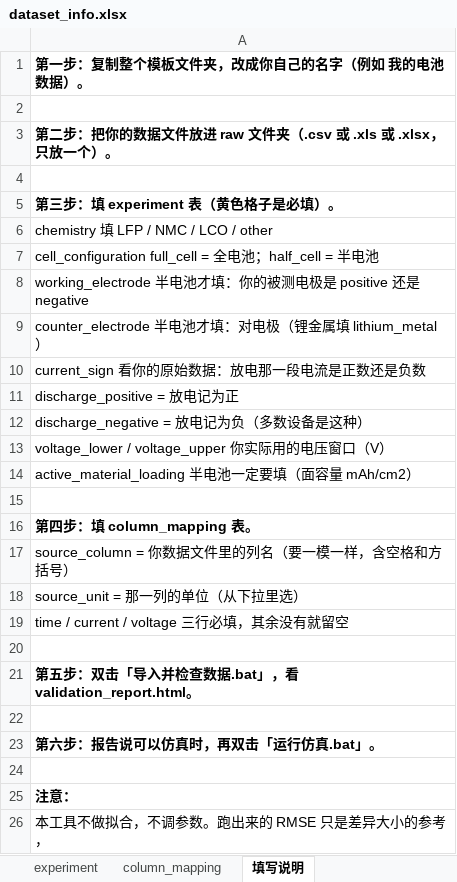
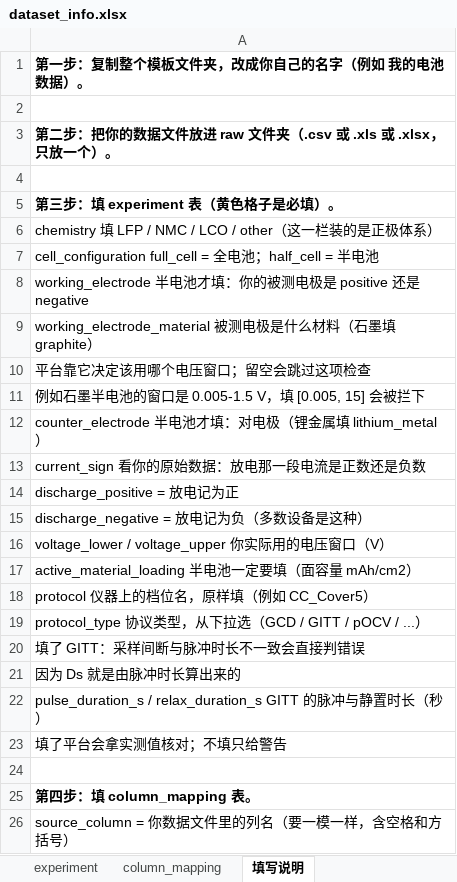
Before and after one commit to zhangjunhuan846-hash/fangzhen, an Excel workbook: user_dataset_template/dataset_info.xlsx, sheet 填写说明, drawn as a sheet; only a part is shown; the shorter side is filled out with more unchanged rows; values as stored, in another font and other column widths than the file's, no borders; the diff names each change by its address in the sheet, - before the commit and + after, or states it on an @@ line.

Commit message:
feat(qc+l4): chemistry-anchored voltage windows, protocol-graded GITT QC, L4 rate-prediction acceptance
A 体系锚定电压窗: battery_sim/datasets/chemistry_windows.py (nominal/hard 两级,
闭集, 不猜声明) + user_tools/validate.py 两条新码 VOLTAGE_WINDOW_SYSTEM /
VOLTAGE_SYSTEM_RANGE; experiment 表新增 working_electrode_material.

B 脉冲协议 QC 分级: protocol_type 进闭集; 脉冲协议下采样间断升 FAIL;
新增 GITT_STRUCTURE / GITT_PULSE_DURATION (5% 容差) / GITT_PULSE_UNIFORMITY /
GITT_PULSE_RESOLUTION; 新增 pulse_duration_s / relax_duration_s (17 -> 21 字段).

C L4 倍率预测验收: identification/rate_prediction.py + 合成倍率梯夹具
examples/synthetic_rate_ladder/; 四道门 (角色 / 尺度 / 覆盖率 / 初值接线).
实测 真值 3.27 mV vs 零拟合负对照 20.09 mV.

修复: RecycledGraphiteAdapter.load_processed_discharge 未挂 attrs['initialisation']
-> 半电池 GCD 回放从参数集默认初值出发 (起点偏 708 mV, RMSE 被初值差吃掉);
同一夹具 59.89 -> 3.27 mV.

平台科学核心 (runner/evaluator/factory/registry/rates/paths) 改动 = 0.
tests: 549 -> 597 (test_user_data_qc 29 + test_rate_prediction 19).

```diff
--- a/user_dataset_template/dataset_info.xlsx (sheet 填写说明)
+++ b/user_dataset_template/dataset_info.xlsx (sheet 填写说明)
-A6: chemistry 填 LFP / NMC / LCO / other
+A6: chemistry 填 LFP / NMC / LCO / other（这一栏装的是正极体系）
+row 9: working_electrode_material 被测电极是什么材料（石墨填 graphite）
+row 10: 平台靠它决定该用哪个电压窗口；留空会跳过这项检查
+row 11: 例如石墨半电池的窗口是 0.005-1.5 V，填 [0.005, 15] 会被拦下
+row 18: protocol 仪器上的档位名，原样填（例如 CC_Cover5）
+row 19: protocol_type 协议类型，从下拉选（GCD / GITT / pOCV / ...）
+row 20: 填了 GITT：采样间断与脉冲时长不一致会直接判错误
+row 21: 因为 Ds 就是由脉冲时长算出来的
+row 22: pulse_duration_s / relax_duration_s GITT 的脉冲与静置时长（秒）
+row 23: 填了平台会拿实测值核对；不填只给警告
```
Also changed, not shown: sheet experiment, sheet column_mapping, 30 other files.
